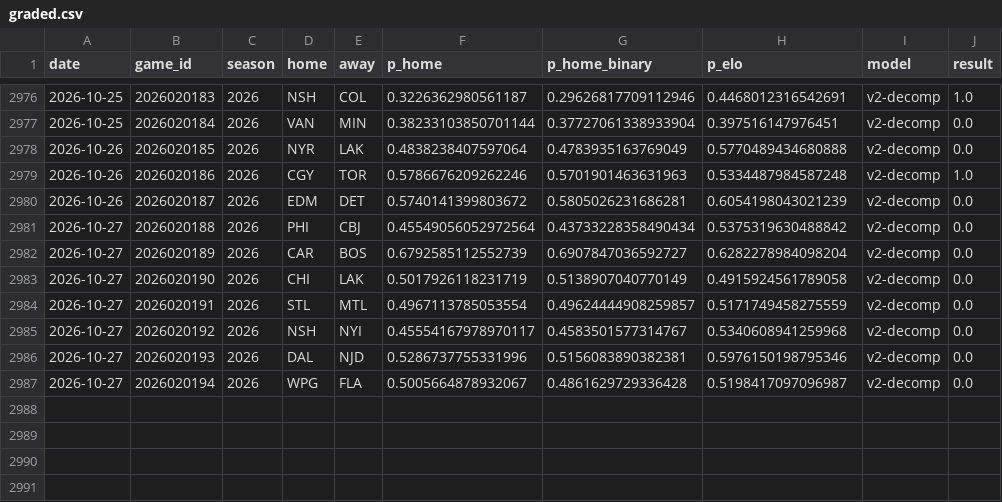
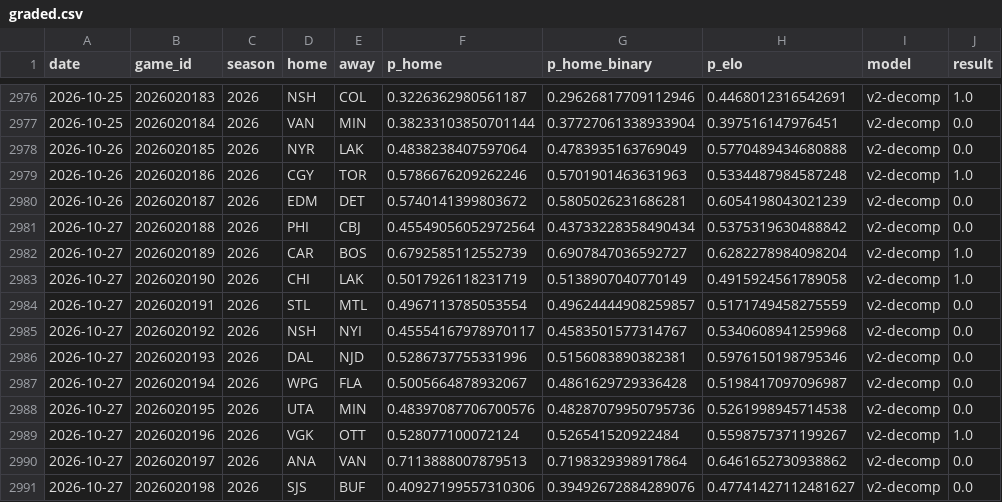
Before and after one commit to azcal/mbm-nhl, a CSV file: logs/graded.csv, drawn as a sheet; only a part is shown, gaps mark what is left out.

```diff
--- a/logs/graded.csv
+++ b/logs/graded.csv
@@ -2981,4 +2981,4 @@ date,game_id,season,home,away,p_home,p_home_binary,p_elo,model,result
 2026-10-27,2026020188,2026,PHI,CBJ,0.45549056052972564,0.43733228358490434,0.5375319630488842,v2-decomp,0.0
-2026-10-27,2026020189,2026,CAR,BOS,0.6792585112552739,0.6907847036592727,0.6282278984098204,v2-decomp,0.0
-2026-10-27,2026020190,2026,CHI,LAK,0.5017926118231719,0.5138907040770149,0.4915924561789058,v2-decomp,0.0
+2026-10-27,2026020189,2026,CAR,BOS,0.6792585112552739,0.6907847036592727,0.6282278984098204,v2-decomp,1.0
+2026-10-27,2026020190,2026,CHI,LAK,0.5017926118231719,0.5138907040770149,0.4915924561789058,v2-decomp,1.0
 2026-10-27,2026020191,2026,STL,MTL,0.4967113785053554,0.49624444908259857,0.5171749458275559,v2-decomp,0.0
@@ -2987 +2987,5 @@ date,game_id,season,home,away,p_home,p_home_binary,p_elo,model,result
 2026-10-27,2026020194,2026,WPG,FLA,0.5005664878932067,0.4861629729336428,0.5198417097096987,v2-decomp,0.0
+2026-10-27,2026020195,2026,UTA,MIN,0.48397087706700576,0.48287079950795736,0.5261998945714538,v2-decomp,0.0
+2026-10-27,2026020196,2026,VGK,OTT,0.528077100072124,0.526541520922484,0.5598757371199267,v2-decomp,1.0
+2026-10-27,2026020197,2026,ANA,VAN,0.7113888007879513,0.7198329398917864,0.6461652730938862,v2-decomp,0.0
+2026-10-27,2026020198,2026,SJS,BUF,0.40927199557310306,0.39492672884289076,0.47741427112481627,v2-decomp,0.0
```
Also changed, not shown: data/games.csv, logs/predictions.csv, 3 other files.
